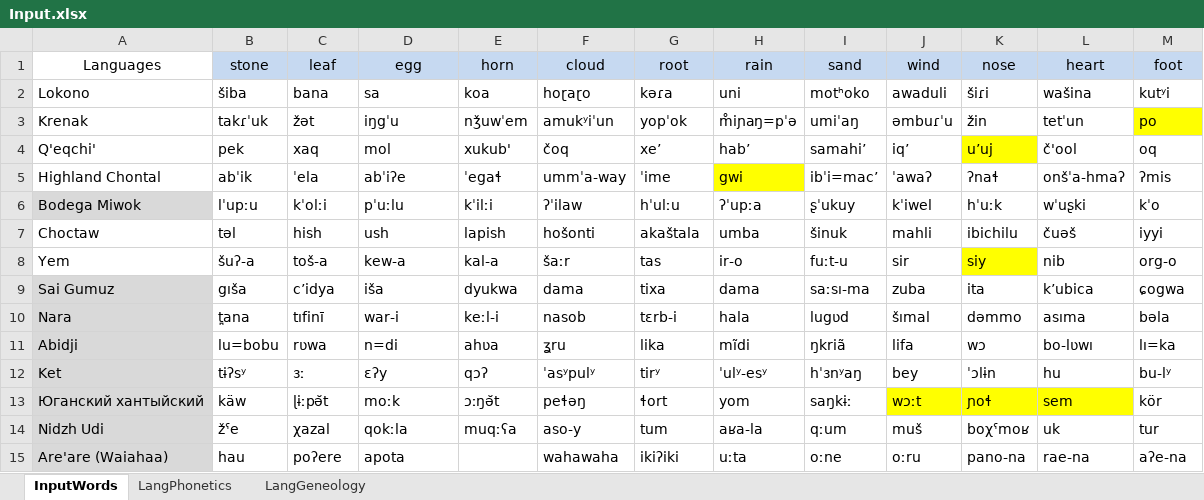
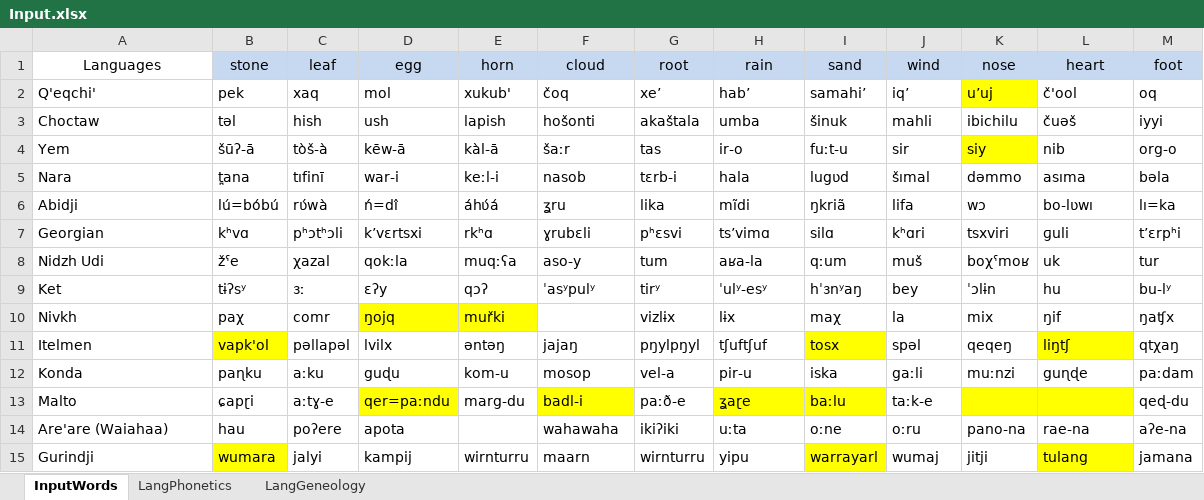
Before and after one commit to a-makarov-alex/phonosemantics.v2, an Excel workbook: src/main/java/input/Input.xlsx, sheet InputWords, drawn as a sheet; values as stored, in another font and other column widths than the file's, no borders; removed rows and columns are numbered as before the commit, all else as after; the diff names each change by its address in the sheet, - before the commit and + after, or states it on an @@ line.

```diff
--- a/src/main/java/input/Input.xlsx (sheet InputWords)
+++ b/src/main/java/input/Input.xlsx (sheet InputWords)
-row 2: Lokono | šiba | bana | sa | koa | hoɽaɽo | kǝɾa | uni | motʰoko | awaduli | šiɾi | wašina | kutʸi
-row 3: Krenak | takɾˈuk | žǝt | iŋgˈu | nǯuwˈem | amukʸiˈun | yopˈok | m̊iɲaŋ=pˈǝ | umiˈaŋ | ǝmbuɾˈu | žin | tetˈun | po
-row 5: Highland Chontal | abˈik | ˈela | abˈiʔe | ˈegaɬ | ummˈa-way | ˈime | gwi | ibˈi=macʼ | ˈawaʔ | ʔnaɬ | onšˈa-hmaʔ | ʔmis
-row 6: Bodega Miwok | lˈupːu | kˈolːi | pˈuːlu | kˈilːi | ʔˈilaw | hˈulːu | ʔˈupːa | ʂˈukuy | kˈiwel | hˈuːk | wˈuʂki | kˈo
-B4 (stone): šuʔ-a
+B4 (stone): šūʔ-ā
-C4 (leaf): toš-a
+C4 (leaf): tòš-à
-D4 (egg): kew-a
+D4 (egg): kēw-ā
-E4 (horn): kal-a
+E4 (horn): kàl-ā
-row 9: Sai Gumuz | gıša | cʼidya | iša | dyukwa | dama | tixa | dama | saːsı-ma | zuba | ita | kʼubica | ɕogwa
-A5:A6 fill: #D9D9D9
+A5:A6 fill: none
-B6 (stone): lu=bobu
+B6 (stone): lú=bóbú
-C6 (leaf): rʋwa
+C6 (leaf): rʋ́wà
-D6 (egg): n=di
+D6 (egg): ń=dî
-E6 (horn): ahʋa
+E6 (horn): áhʋ́á
+row 7: Georgian | kʰvɑ | pʰɔtʰɔli | kʼvɛrtsxi | rkʰɑ | ɣrubɛli | pʰɛsvi | tsʼvimɑ | silɑ | kʰɑri | tsxviri | ɡuli | tʼɛrpʰi
@@ row 14 moved to row 8: Nidzh Udi @@
-A9 fill: #D9D9D9
+A9 fill: none
-row 13: Юганский хантыйский | käw | ɭɨːpǝ̆t | moːk | ɔːŋǝ̆t | peɬǝŋ | ɬort | yom | saŋkɨː | wɔːt | ɲoɬ | sem | kör
+row 10: Nivkh | paχ | comr | ŋojq | muřki |  | vizlɨx | lɨx | maχ | la | mix | ŋif | ŋaʧx
+row 11: Itelmen | vapk'ol | pəllapəl | lvilx | əntəŋ | jajaŋ | pŋylpŋyl | tʃuftʃuf | tosx | spəl | qeqeŋ | liŋtʃ | qtχaŋ
+row 12: Konda | paɳku | aːku | guɖu | kom-u | mosop | vel-a | pir-u | iska | gaːli | muːnzi | guɳɖe | paːdam
+row 13: Malto | ɕapɽi | aːtɣ-e | qer=paːndu | marg-du | badl-i | paːð-e | ʓaɽe | baːlu | taːk-e |  |  | qeɖ-du
-A14 fill: #D9D9D9
+A14 fill: none
+row 15: Gurindji | wumara | jalyi | kampij | wirnturru | maarn | wirnturru | yipu | warrayarl | wumaj | jitji | tulang | jamana
```
Also changed, not shown: src/main/java/knowledgeBase/AllLanguages.xlsx, src/main/java/output/Normality.xlsx, 6 other files.
